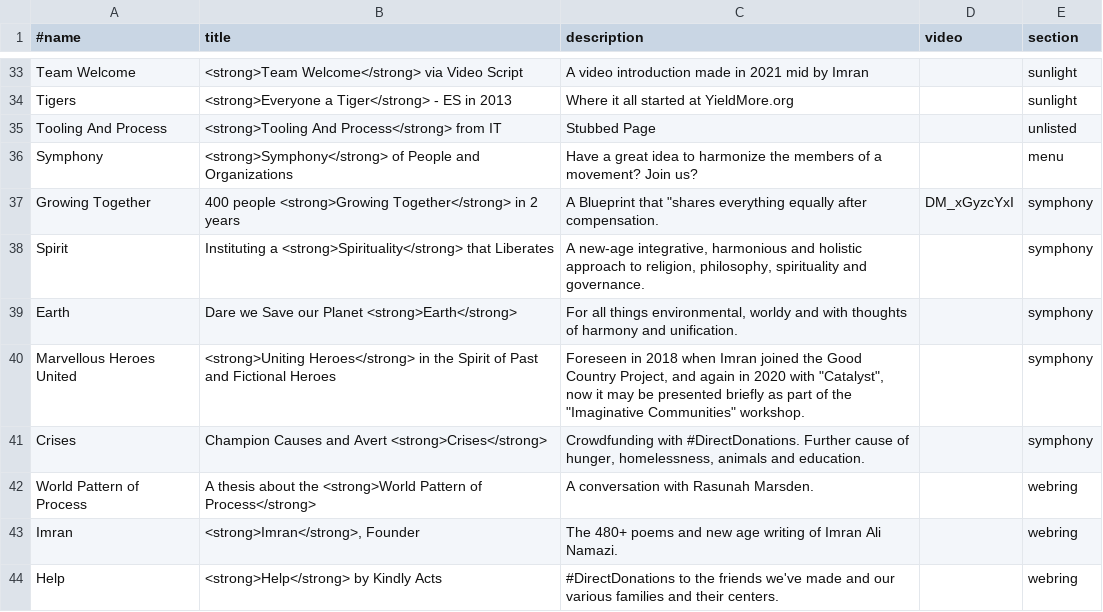
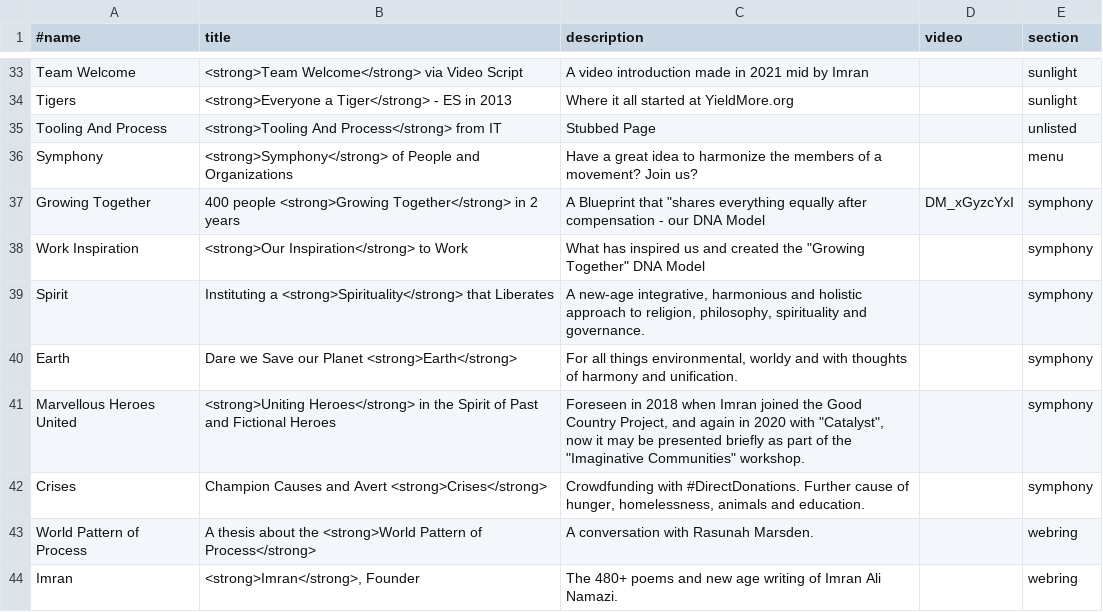
Before and after one commit to imran-ali-namazi/2022, a TSV file: data/sitemap.tsv, drawn as a sheet; only a part is shown, gaps mark what is left out; the shorter side is filled out with more unchanged rows.

Commit message:
split dna page into work-inspiration.md, add to sitemap.tsv

```diff
--- a/data/sitemap.tsv
+++ b/data/sitemap.tsv
@@ -36,3 +36,4 @@ Tooling And Process	<strong>Tooling And Process</strong> from IT	Stubbed Page		u
 Symphony	<strong>Symphony</strong> of People and Organizations	Have a great idea to harmonize the members of a movement? Join us?		menu
-Growing Together	400 people <strong>Growing Together</strong> in 2 years	A Blueprint that "shares everything equally after compensation.	DM_xGyzcYxI	symphony
+Growing Together	400 people <strong>Growing Together</strong> in 2 years	A Blueprint that "shares everything equally after compensation - our DNA Model	DM_xGyzcYxI	symphony
+Work Inspiration	<strong>Our Inspiration</strong> to Work	What has inspired us and created the "Growing Together" DNA Model		symphony
 Spirit	Instituting a <strong>Spirituality</strong> that Liberates	A new-age integrative, harmonious and holistic approach to religion, philosophy, spirituality and governance.		symphony
```
Also changed, not shown: 2 other files.
